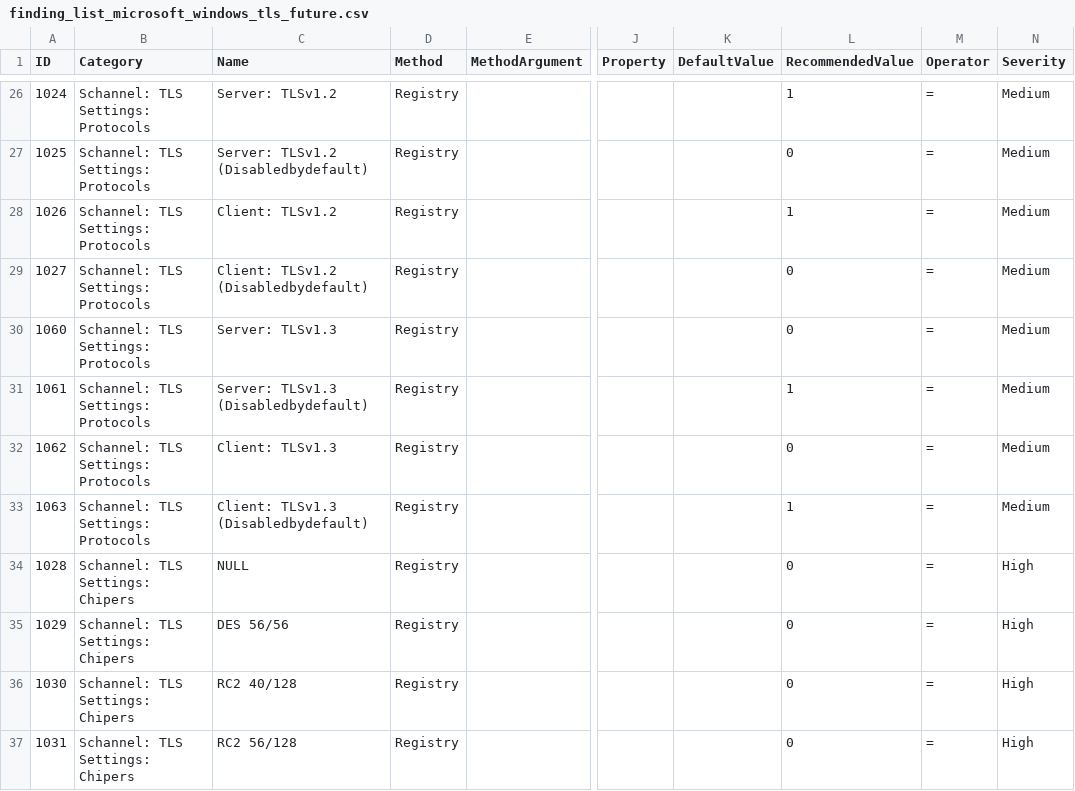
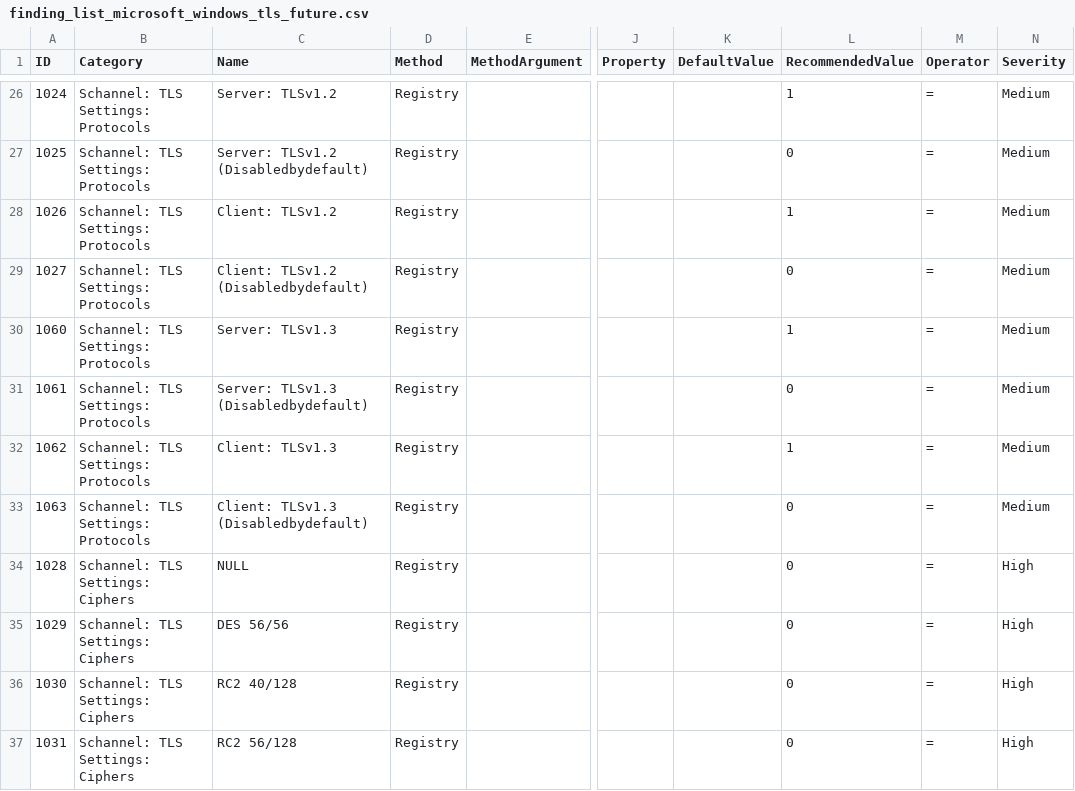
Before and after one commit to rusec/BlackBox, a CSV file: Kimbap/old lists/finding_list_microsoft_windows_tls_future.csv, drawn as a sheet; only a part is shown, gaps mark what is left out; the diff covers the shown part only; the diff names each change by its address in the sheet, - before the commit and + after, or states it on an @@ line.

```diff
--- a/Kimbap/old lists/finding_list_microsoft_windows_tls_future.csv
+++ b/Kimbap/old lists/finding_list_microsoft_windows_tls_future.csv
-L30 (RecommendedValue): 0
+L30 (RecommendedValue): 1
-L31 (RecommendedValue): 1
+L31 (RecommendedValue): 0
-L32 (RecommendedValue): 0
+L32 (RecommendedValue): 1
-L33 (RecommendedValue): 1
+L33 (RecommendedValue): 0
-B34:B37 (Category): Schannel: TLS Settings: Chipers
+B34:B37 (Category): Schannel: TLS Settings: Ciphers
```
Also changed, not shown: 8 edited cells elsewhere in this file, Kimbap/old lists/finding_list_microsoft_windows_tls.csv, 46 other files.
